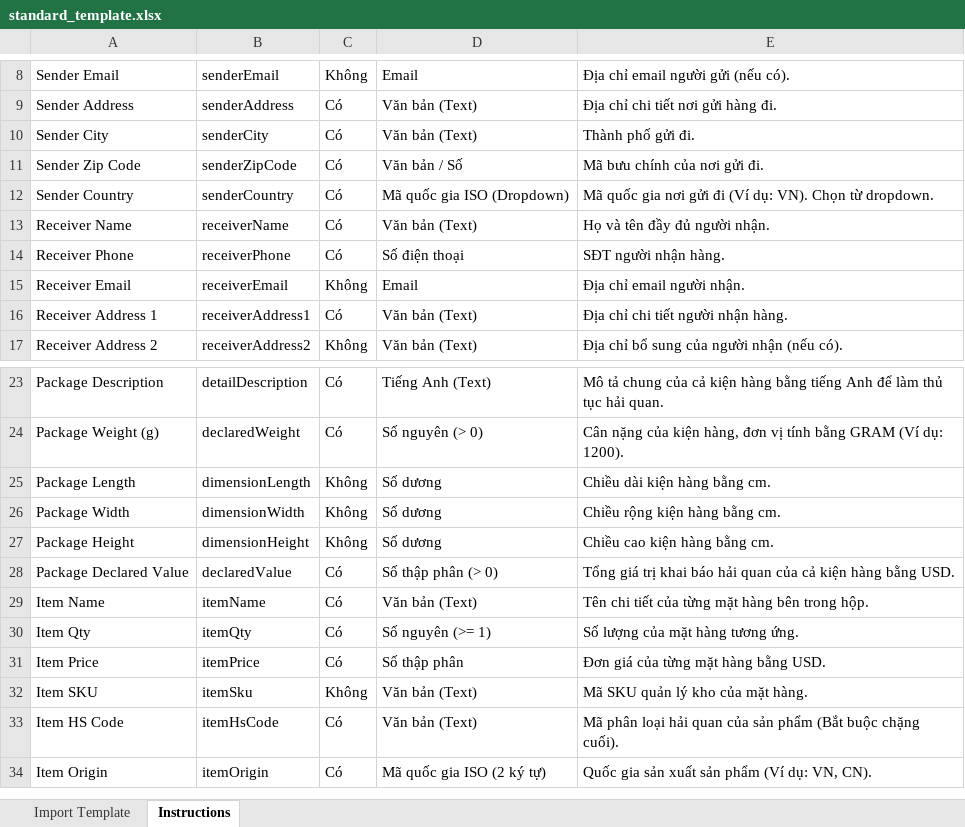
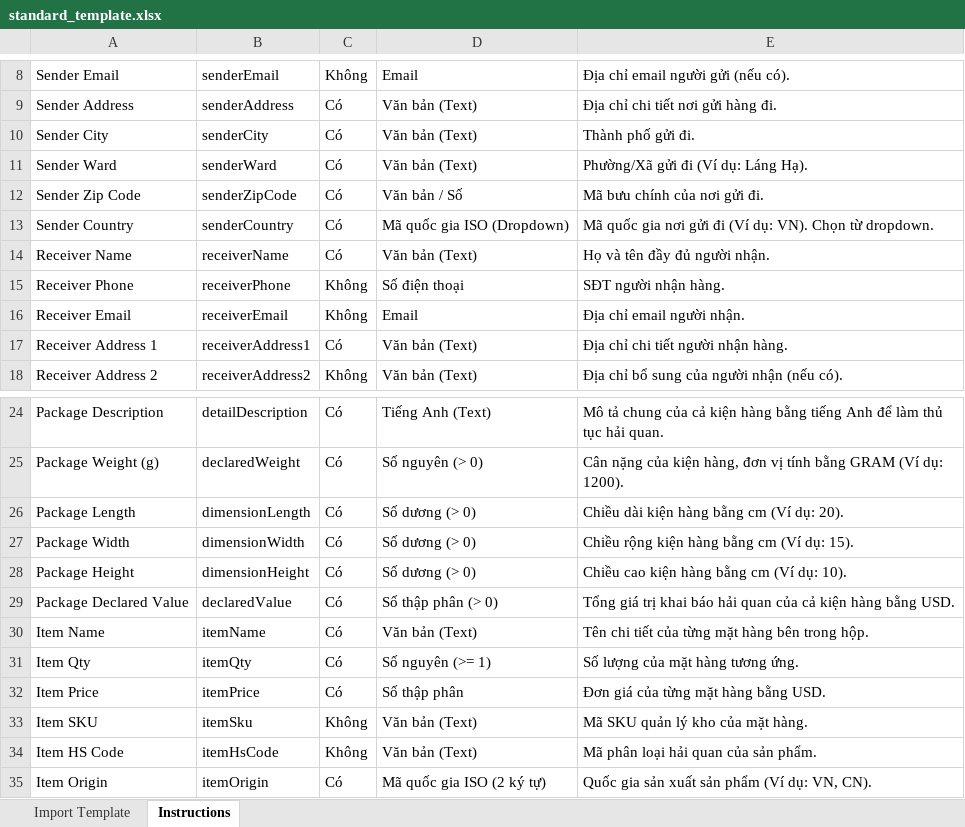
Before and after one commit to FLASH-SHIP/ecom-customer, an Excel workbook: public/templates/standard_template.xlsx, sheet Instructions, drawn as a sheet; only a part is shown, gaps mark what is left out; values as stored, in another font and other column widths than the file's, no cell formats; addresses are those after the commit; the diff names each change by its address in the sheet, - before the commit and + after, or states it on an @@ line.

```diff
--- a/public/templates/standard_template.xlsx (sheet Instructions)
+++ b/public/templates/standard_template.xlsx (sheet Instructions)
+row 11: Sender Ward | senderWard | Có | Văn bản (Text) | Phường/Xã gửi đi (Ví dụ: Láng Hạ).
-C15: Có
+C15: Không
-C26:C28: Không
+C26:C28: Có
-D26:D28: Số dương
+D26:D28: Số dương (> 0)
-E26: Chiều dài kiện hàng bằng cm.
+E26: Chiều dài kiện hàng bằng cm (Ví dụ: 20).
-E27: Chiều rộng kiện hàng bằng cm.
+E27: Chiều rộng kiện hàng bằng cm (Ví dụ: 15).
-E28: Chiều cao kiện hàng bằng cm.
+E28: Chiều cao kiện hàng bằng cm (Ví dụ: 10).
-C34: Có
+C34: Không
-E34: …của sản phẩm (Bắt buộc chặng cuối).
+E34: …của sản phẩm.
```
Also changed, not shown: sheet Import Template, cell formats, 5 other files.
